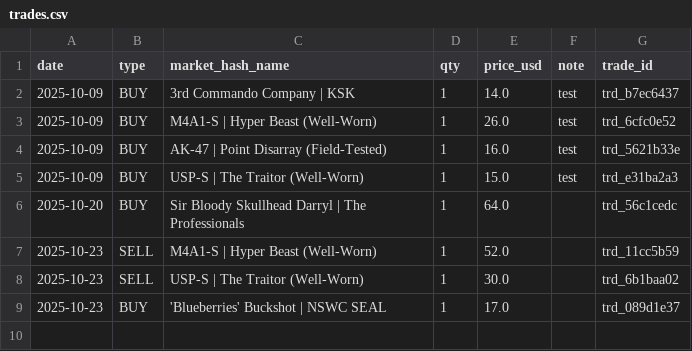
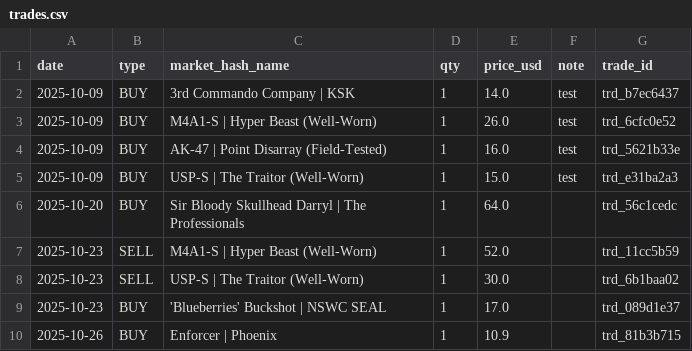
Before and after one commit to pierreledophin/cs2portfolio, a CSV file: data/elenocames/trades.csv, drawn as a sheet.

Commit message:
add BUY Enforcer | Phoenix

```diff
--- a/data/elenocames/trades.csv
+++ b/data/elenocames/trades.csv
@@ -9 +9,2 @@ date,type,market_hash_name,qty,price_usd,note,trade_id
 2025-10-23,BUY,'Blueberries' Buckshot | NSWC SEAL,1,17.0,,trd_089d1e37
+2025-10-26,BUY,Enforcer | Phoenix,1,10.9,,trd_81b3b715
```
